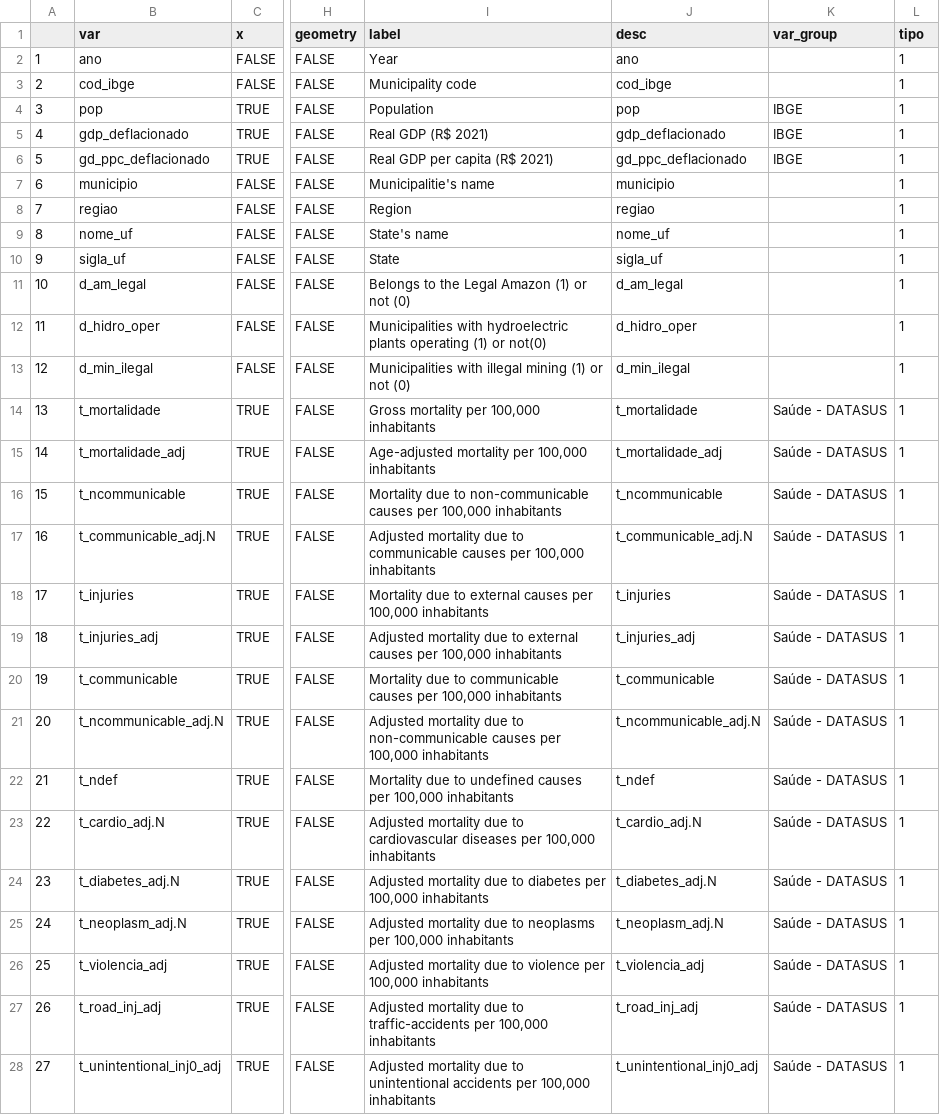
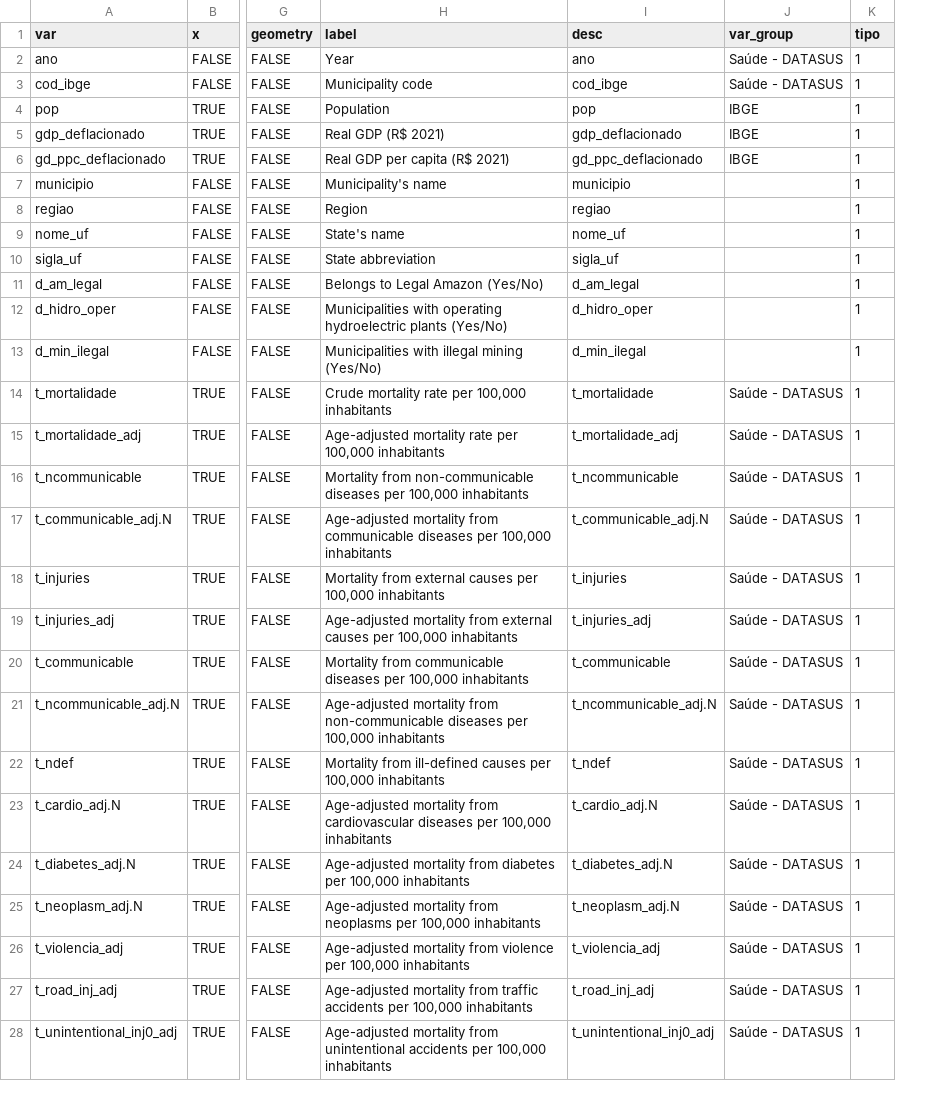
Before and after one commit to datazoompuc/datazoom_viz, a CSV file: data/saude_municipality_dic_en.csv, drawn as a sheet; only a part is shown, gaps mark what is left out; removed rows and columns are numbered as before the commit, all else as after; the diff covers the shown part only; the diff names each change by its address in the sheet, - before the commit and + after, or states it on an @@ line.

Commit message:
improvement app_ts_saude_municipality (#203)
* y_option --> y_index_base

* build dynamic plot subtitle from active transformations

* make plot subtitle language-aware

* Organização dos dados

* Update saude_municipality.R

* Inclusion name + code state

* substituir siglas por nomes completos dos estados no filtro de UF

* Correction dict_en

* adicionar toggle para agregação por estado com suporte multilíngue

- Adiciona switch "Agregar por estado" / "Aggregate by state"
- Alterna entre visualização municipal e estadual
- Atualiza subtítulos dinamicamente ("municipal" / "estadual")
- Parametriza labels para suporte a português e inglês
- Mantém compatibilidade com filtros existentes

* Correção dos subtitulos

* move files

---------

Co-authored-by: Laura T. Regadas <lauratregadas@gmail.com>

```diff
--- a/data/saude_municipality_dic_en.csv
+++ b/data/saude_municipality_dic_en.csv
-column A, rows 2-28: 1 | 2 | 3 | 4 | 5 | 6 | 7 | 8 | 9 | 10 | 11 | 12 | 13 | 14 | 15 | 16 | 17 | 18 | 19 | 20 | 21 | 22 | 23 | 24 | 25 | 26 | 27
-J2:J3 (var_group): (empty)
+J2:J3 (var_group): Saúde - DATASUS
-H7 (label): Municipalitie's name
+H7 (label): Municipality's name
-H10 (label): State
+H10 (label): State abbreviation
-H11 (label): Belongs to the Legal Amazon (1) or not (0)
+H11 (label): Belongs to Legal Amazon (Yes/No)
-H12 (label): Municipalities with hydroelectric plants operating (1) or not(0)
+H12 (label): Municipalities with operating hydroelectric plants (Yes/No)
-H13 (label): …illegal mining (1) or not (0)
+H13 (label): …illegal mining (Yes/No)
-H14 (label): Gross mortality per 100,000 inhabitants
+H14 (label): Crude mortality rate per 100,000 inhabitants
-H15 (label): Age-adjusted mortality per 100,000…
+H15 (label): Age-adjusted mortality rate per 100,000…
-H16 (label): Mortality due to non-communicable causes per 100,000…
+H16 (label): Mortality from non-communicable diseases per 100,000…
-H17 (label): Adjusted mortality due to communicable causes per 100,000…
+H17 (label): Age-adjusted mortality from communicable diseases per 100,000…
-H18 (label): Mortality due to external causes…
+H18 (label): Mortality from external causes…
-H19 (label): Adjusted mortality due to external causes…
+H19 (label): Age-adjusted mortality from external causes…
-H20 (label): Mortality due to communicable causes per 100,000…
+H20 (label): Mortality from communicable diseases per 100,000…
-H21 (label): Adjusted mortality due to non-communicable causes per 100,000…
+H21 (label): Age-adjusted mortality from non-communicable diseases per 100,000…
-H22 (label): Mortality due to undefined causes per…
+H22 (label): Mortality from ill-defined causes per…
-H23 (label): Adjusted mortality due to cardiovascular diseases…
+H23 (label): Age-adjusted mortality from cardiovascular diseases…
-H24 (label): Adjusted mortality due to diabetes per…
+H24 (label): Age-adjusted mortality from diabetes per…
-H25 (label): Adjusted mortality due to neoplasms per…
+H25 (label): Age-adjusted mortality from neoplasms per…
-H26 (label): Adjusted mortality due to violence per…
+H26 (label): Age-adjusted mortality from violence per…
-H27 (label): Adjusted mortality due to traffic-accidents per 100,000…
+H27 (label): Age-adjusted mortality from traffic accidents per 100,000…
-H28 (label): Adjusted mortality due to unintentional accidents…
+H28 (label): Age-adjusted mortality from unintentional accidents…
```
Also changed, not shown: 47 edited cells elsewhere in this file, 12 other files.
